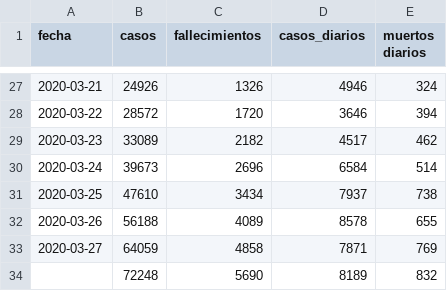
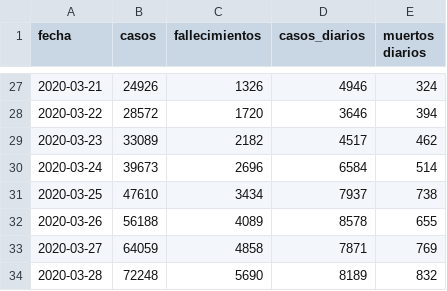
Before and after one commit to nachotronic/covid19, a CSV file: evolucion_casos_muertos.csv, drawn as a sheet; only a part is shown, gaps mark what is left out.

Commit message:
Add files via upload

```diff
--- a/evolucion_casos_muertos.csv
+++ b/evolucion_casos_muertos.csv
@@ -33,2 +33,2 @@ fecha;casos;fallecimientos;casos_diarios;muertos diarios
 2020-03-27;64059;4858;7871;769
-;72248;5690;8189;832
+2020-03-28;72248;5690;8189;832
```
